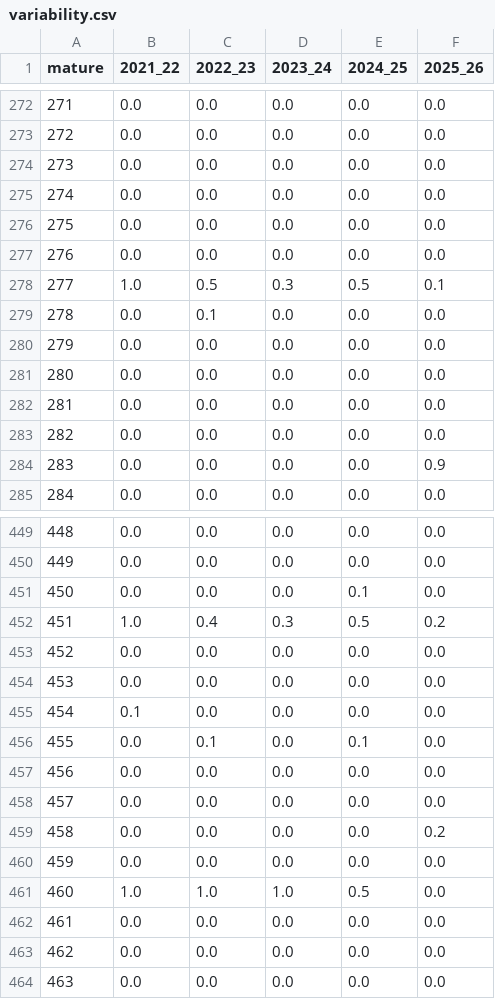
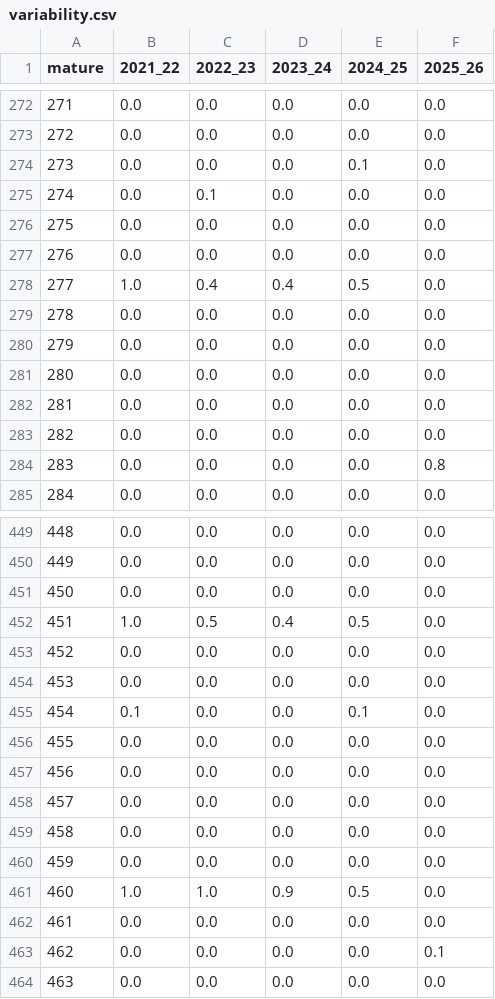
Before and after one commit to jicrbuh/flu-project, a CSV file: results/variability.csv, drawn as a sheet; only a part is shown, gaps mark what is left out; the diff covers the shown part only.

```diff
--- a/results/variability.csv
+++ b/results/variability.csv
@@ -273,8 +273,8 @@ mature,2021_22,2022_23,2023_24,2024_25,2025_26
 272,0.0,0.0,0.0,0.0,0.0
-273,0.0,0.0,0.0,0.0,0.0
-274,0.0,0.0,0.0,0.0,0.0
+273,0.0,0.0,0.0,0.1,0.0
+274,0.0,0.1,0.0,0.0,0.0
 275,0.0,0.0,0.0,0.0,0.0
 276,0.0,0.0,0.0,0.0,0.0
-277,1.0,0.5,0.3,0.5,0.1
-278,0.0,0.1,0.0,0.0,0.0
+277,1.0,0.4,0.4,0.5,0.0
+278,0.0,0.0,0.0,0.0,0.0
 279,0.0,0.0,0.0,0.0,0.0
@@ -283,3 +283,3 @@ mature,2021_22,2022_23,2023_24,2024_25,2025_26
 282,0.0,0.0,0.0,0.0,0.0
-283,0.0,0.0,0.0,0.0,0.9
+283,0.0,0.0,0.0,0.0,0.8
 284,0.0,0.0,0.0,0.0,0.0
@@ -450,15 +450,15 @@ mature,2021_22,2022_23,2023_24,2024_25,2025_26
 449,0.0,0.0,0.0,0.0,0.0
-450,0.0,0.0,0.0,0.1,0.0
-451,1.0,0.4,0.3,0.5,0.2
+450,0.0,0.0,0.0,0.0,0.0
+451,1.0,0.5,0.4,0.5,0.0
 452,0.0,0.0,0.0,0.0,0.0
 453,0.0,0.0,0.0,0.0,0.0
-454,0.1,0.0,0.0,0.0,0.0
-455,0.0,0.1,0.0,0.1,0.0
+454,0.1,0.0,0.0,0.1,0.0
+455,0.0,0.0,0.0,0.0,0.0
 456,0.0,0.0,0.0,0.0,0.0
 457,0.0,0.0,0.0,0.0,0.0
-458,0.0,0.0,0.0,0.0,0.2
+458,0.0,0.0,0.0,0.0,0.0
 459,0.0,0.0,0.0,0.0,0.0
-460,1.0,1.0,1.0,0.5,0.0
+460,1.0,1.0,0.9,0.5,0.0
 461,0.0,0.0,0.0,0.0,0.0
-462,0.0,0.0,0.0,0.0,0.0
+462,0.0,0.0,0.0,0.0,0.1
 463,0.0,0.0,0.0,0.0,0.0
```
Also changed, not shown: 97 edited cells elsewhere in this file, data/selected/selected_meta.csv, results/drift.csv, 13 other files.
